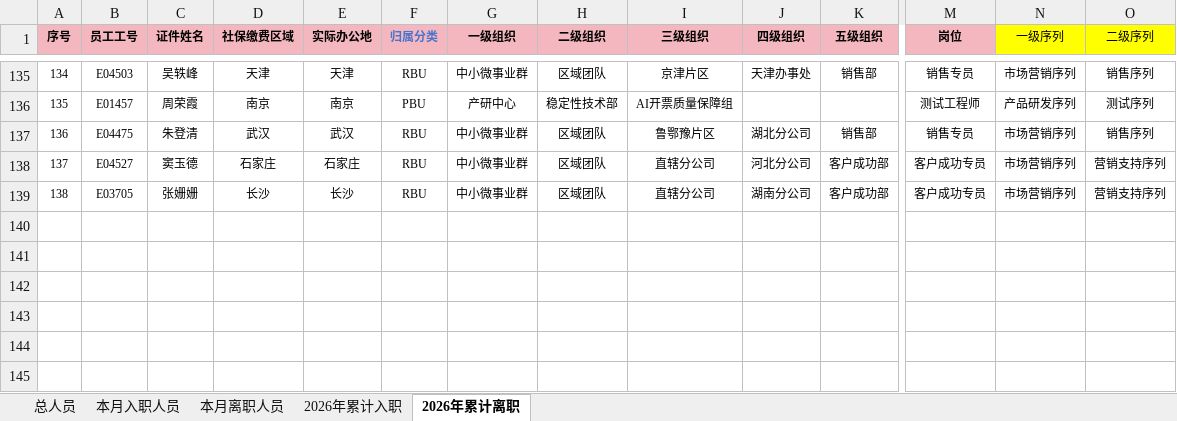
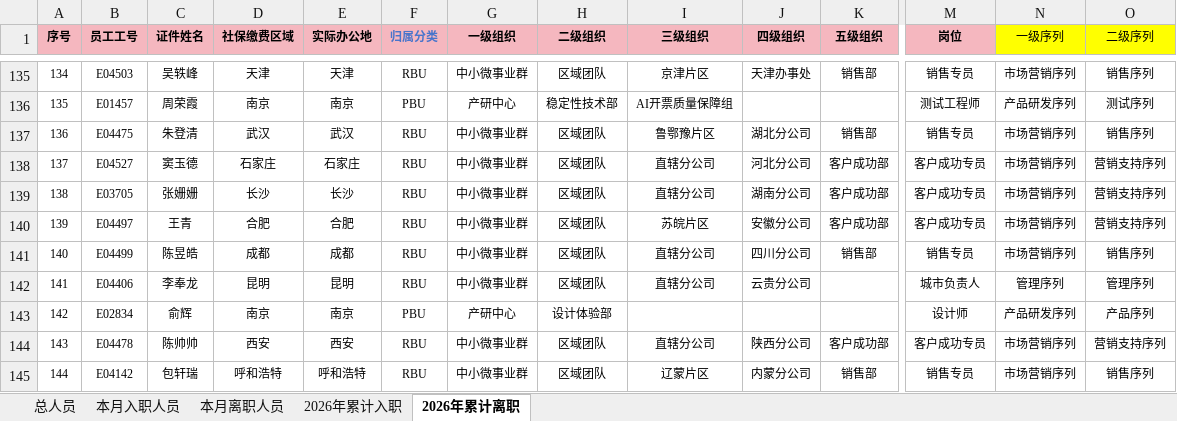
Before and after one commit to zhouzhou0602jinjin/personnel-dashboard, an Excel workbook: 人员数据自动化看板底表.xlsx, sheet 2026年累计离职, drawn as a sheet; only a part is shown, gaps mark what is left out; values as stored, in another font and other column widths than the file's, no borders; conditional formats not drawn; rows hold the shown columns only; the diff names each change by its address in the sheet, - before the commit and + after, or states it on an @@ line.

```diff
--- a/人员数据自动化看板底表.xlsx (sheet 2026年累计离职)
+++ b/人员数据自动化看板底表.xlsx (sheet 2026年累计离职)
+row 140: 139 | E04497 | 王青 | 合肥 | 合肥 | RBU | 中小微事业群 | 区域团队 | 苏皖片区 | 安徽分公司 | 客户成功部 | 客户成功专员 | 市场营销序列 | 营销支持序列
+row 141: 140 | E04499 | 陈昱皓 | 成都 | 成都 | RBU | 中小微事业群 | 区域团队 | 直辖分公司 | 四川分公司 | 销售部 | 销售专员 | 市场营销序列 | 销售序列
+row 142: 141 | E04406 | 李奉龙 | 昆明 | 昆明 | RBU | 中小微事业群 | 区域团队 | 直辖分公司 | 云贵分公司 |  | 城市负责人 | 管理序列 | 管理序列
+row 143: 142 | E02834 | 俞辉 | 南京 | 南京 | PBU | 产研中心 | 设计体验部 |  |  |  | 设计师 | 产品研发序列 | 产品序列
+row 144: 143 | E04478 | 陈帅帅 | 西安 | 西安 | RBU | 中小微事业群 | 区域团队 | 直辖分公司 | 陕西分公司 | 客户成功部 | 客户成功专员 | 市场营销序列 | 营销支持序列
+row 145: 144 | E04142 | 包轩瑞 | 呼和浩特 | 呼和浩特 | RBU | 中小微事业群 | 区域团队 | 辽蒙片区 | 内蒙分公司 | 销售部 | 销售专员 | 市场营销序列 | 销售序列
```
Also changed, not shown: sheet 总人员, sheet 本月离职人员, sheet 本月入职人员, sheet 2026年累计入职, formulas that keep their value, hidden cells, 3 other files.
